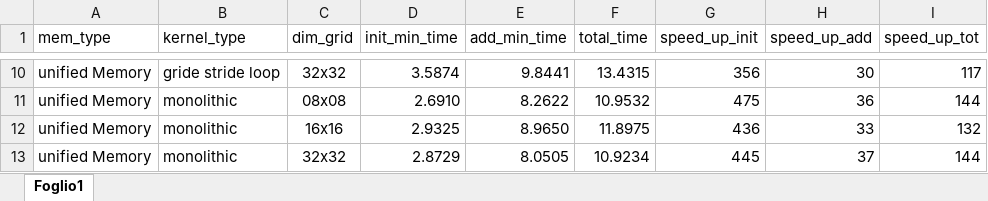
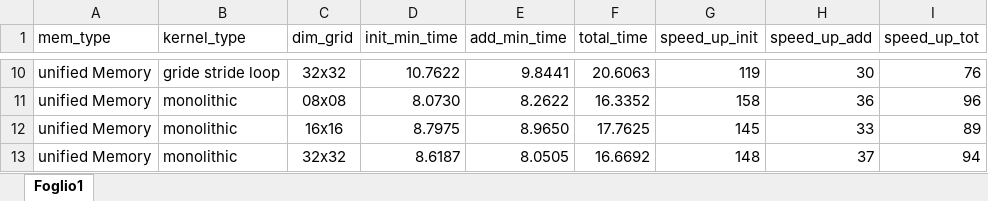
Before and after one commit to DavidG33k/GPGPU, an Excel workbook: CUDA_Matrix_Addiction/dataSources/time_2070.xlsx, sheet Foglio1, drawn as a sheet; only a part is shown, gaps mark what is left out; values as stored, in another font and other column widths than the file's, no borders; table styles not drawn; the diff covers the shown part only; the diff names each change by its address in the sheet, - before the commit and + after, or states it on an @@ line.

```diff
--- a/CUDA_Matrix_Addiction/dataSources/time_2070.xlsx (sheet Foglio1)
+++ b/CUDA_Matrix_Addiction/dataSources/time_2070.xlsx (sheet Foglio1)
-D10 (init_min_time): 3.5874
+D10 (init_min_time): 10.7622
-F10 (total_time): 13.4315
+F10 (total_time): 20.6063
-G10 (speed_up_init): 356
+G10 (speed_up_init): 119
-I10 (speed_up_tot): 117
+I10 (speed_up_tot): 76
-D11 (init_min_time): 2.6910
+D11 (init_min_time): 8.0730
-F11 (total_time): 10.9532
+F11 (total_time): 16.3352
-G11 (speed_up_init): 475
+G11 (speed_up_init): 158
-I11 (speed_up_tot): 144
+I11 (speed_up_tot): 96
-D12 (init_min_time): 2.9325
+D12 (init_min_time): 8.7975
-F12 (total_time): 11.8975
+F12 (total_time): 17.7625
-G12 (speed_up_init): 436
+G12 (speed_up_init): 145
-I12 (speed_up_tot): 132
+I12 (speed_up_tot): 89
-D13 (init_min_time): 2.8729
+D13 (init_min_time): 8.6187
-F13 (total_time): 10.9234
+F13 (total_time): 16.6692
-G13 (speed_up_init): 445
+G13 (speed_up_init): 148
-I13 (speed_up_tot): 144
+I13 (speed_up_tot): 94
```
Also changed, not shown: 32 edited cells elsewhere in this sheet, 2 other files.
